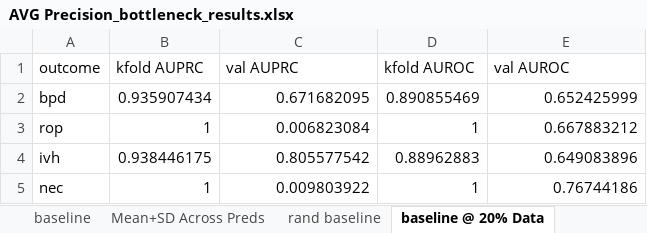
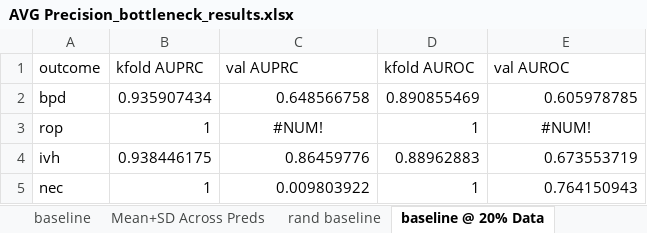
Before and after one commit to tripodlaboratories/newborn-metabolic-health, an Excel workbook: results/external_validation/mednax/direct_subgroup_discovery/AVG Precision_bottleneck_results.xlsx, sheet baseline @ 20% Data, drawn as a sheet; values as stored, in another font and other column widths than the file's, no borders; the diff names each change by its address in the sheet, - before the commit and + after, or states it on an @@ line.

```diff
--- a/results/external_validation/mednax/direct_subgroup_discovery/AVG Precision_bottleneck_results.xlsx (sheet baseline @ 20% Data)
+++ b/results/external_validation/mednax/direct_subgroup_discovery/AVG Precision_bottleneck_results.xlsx (sheet baseline @ 20% Data)
-C2 (val AUPRC): 0.671682095
+C2 (val AUPRC): 0.648566758
-E2 (val AUROC): 0.652425999
+E2 (val AUROC): 0.605978785
-C3 (val AUPRC): 0.006823084
+C3 (val AUPRC): #NUM!
-C3 alignment: right
+C3 alignment: center
-E3 (val AUROC): 0.667883212
+E3 (val AUROC): #NUM!
-E3 alignment: right
+E3 alignment: center
-C4 (val AUPRC): 0.805577542
+C4 (val AUPRC): 0.86459776
-E4 (val AUROC): 0.649083896
+E4 (val AUROC): 0.673553719
-E5 (val AUROC): 0.76744186
+E5 (val AUROC): 0.764150943
```
Also changed, not shown: sheet ivh-Val PR @ 20%, sheet bpd-Val PR @ 20%, sheet rop-Val PR @ 20%, sheet bpd-Val ROC @ 20%, sheet ivh-Val ROC @ 20%, sheet rop-Val ROC @ 20%, 3 more sheets, results/external_validation/mednax/direct_subgroup_discovery/AUROC_bottleneck_results.xlsx, 4 other files.
